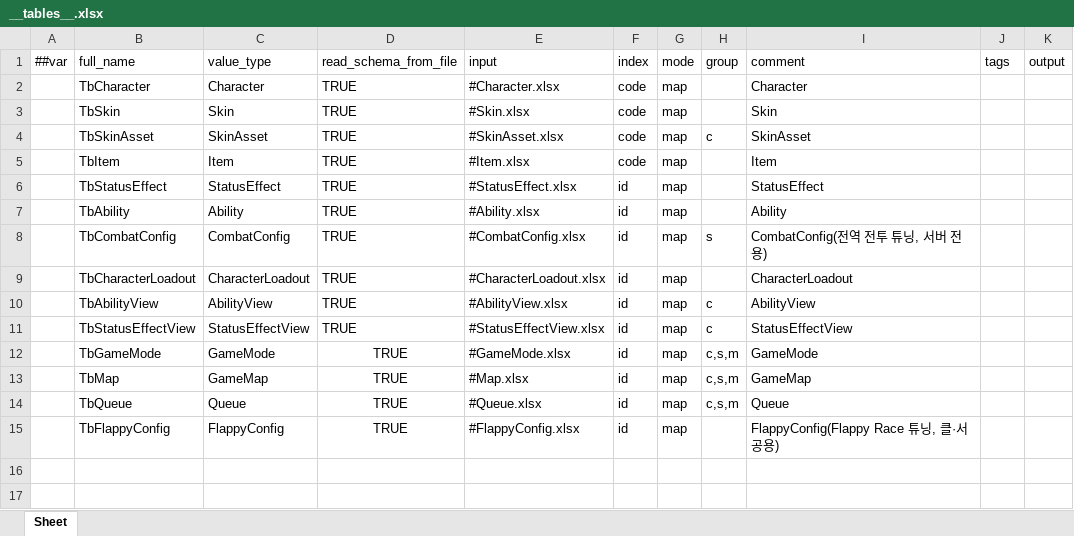
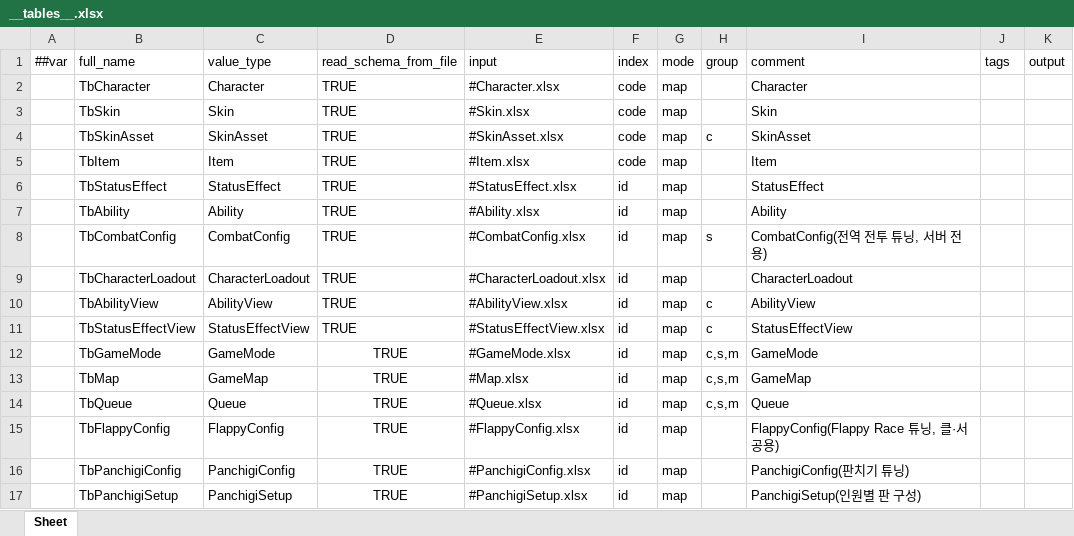
Before and after one commit to Baeinsoo/infrastructure, an Excel workbook: table/Datas/__tables__.xlsx, sheet Sheet, drawn as a sheet; values as stored, in another font and other column widths than the file's, no borders; the diff names each change by its address in the sheet, - before the commit and + after, or states it on an @@ line.

Commit message:
feat(table): 판치기 게임 모드·맵·튜닝 테이블
GameMode/Map에 판치기(id=7) 행을 추가하고, PanchigiConfig(튜닝값)·
PanchigiSetup(인원별 판 구성) 두 테이블을 신설해 __tables__.xlsx에 등록한다.
숫자 튜닝값은 임시값 — 슬라이스 3에서 조정 예정.

```diff
--- a/table/Datas/__tables__.xlsx (sheet Sheet)
+++ b/table/Datas/__tables__.xlsx (sheet Sheet)
+row 16:  | TbPanchigiConfig | PanchigiConfig | TRUE | #PanchigiConfig.xlsx | id | map |  | PanchigiConfig(판치기 튜닝)
+row 17:  | TbPanchigiSetup | PanchigiSetup | TRUE | #PanchigiSetup.xlsx | id | map |  | PanchigiSetup(인원별 판 구성)
```
Also changed, not shown: table/Datas/#GameMode.xlsx, table/Datas/#Map.xlsx, 2 other files.
